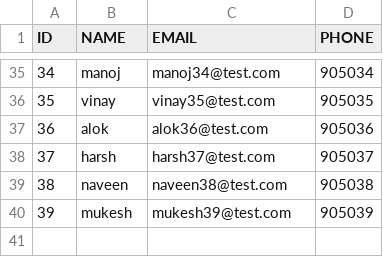
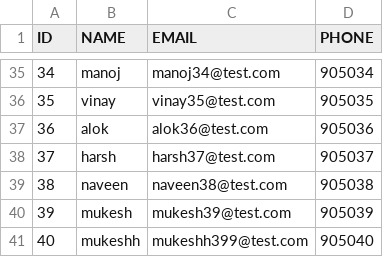
Before and after one commit to manishtailor/poc-liquibase, a CSV file: scripts/new_file.csv, drawn as a sheet; only a part is shown, gaps mark what is left out; the diff names each change by its address in the sheet, - before the commit and + after, or states it on an @@ line.

Commit message:
added test data

```diff
--- a/scripts/new_file.csv
+++ b/scripts/new_file.csv
+row 41: 40 | mukeshh | mukeshh399@test.com | 905040
```
